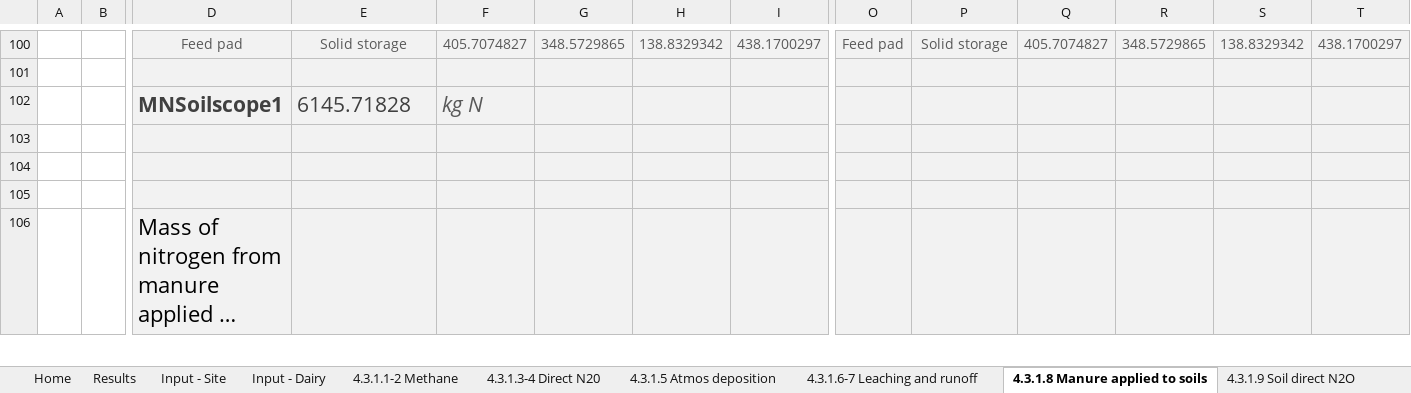
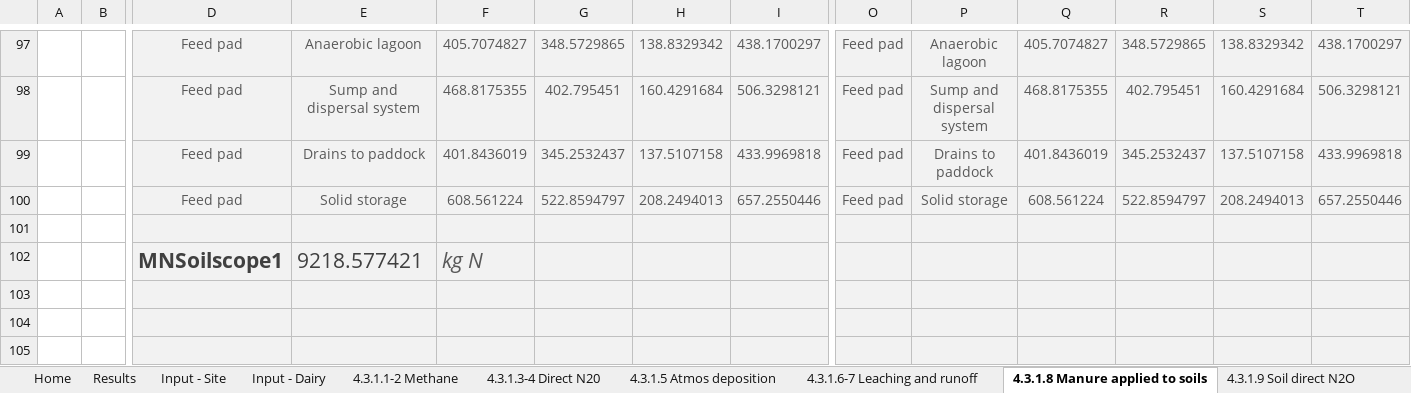
Before and after one commit to mrpaulkotz/GAF-VEERG-Functions, an Excel workbook: Excel/4_1_ManureManagement_Dairy_WIP_v04.xlsx, sheet 4.3.1.8 Manure applied to soils, drawn as a sheet; only a part is shown, gaps mark what is left out; the shorter side is filled out with more unchanged rows; long unchanged cells end in …; values as stored, in another font and other column widths than the file's, no borders; charts and pictures not drawn; addresses are those after the commit; rows hold the shown columns only; the diff covers the shown part only; the diff names each change by its address in the sheet, - before the commit and + after, or states it on an @@ line.

```diff
--- a/Excel/4_1_ManureManagement_Dairy_WIP_v04.xlsx (sheet 4.3.1.8 Manure applied to soils)
+++ b/Excel/4_1_ManureManagement_Dairy_WIP_v04.xlsx (sheet 4.3.1.8 Manure applied to soils)
-E97: Solid storage
+E97: Anaerobic lagoon
-P97: Solid storage
+P97: Anaerobic lagoon
+row 98:  |  | Feed pad | Sump and dispersal system | 468.8175355 | 402.795451 | 160.4291684 | 506.3298121 | Feed pad | Sump and dispersal system | 468.8175355 | 402.795451 | 160.4291684 | 506.3298121
+row 99:  |  | Feed pad | Drains to paddock | 401.8436019 | 345.2532437 | 137.5107158 | 433.9969818 | Feed pad | Drains to paddock | 401.8436019 | 345.2532437 | 137.5107158 | 433.9969818
+row 100:  |  | Feed pad | Solid storage | 608.561224 | 522.8594797 | 208.2494013 | 657.2550446 | Feed pad | Solid storage | 608.561224 | 522.8594797 | 208.2494013 | 657.2550446
-E102: 6145.71828
+E102: 9218.577421
```
Also changed, not shown: 20 added rows, 54 removed rows, 8 moved rows, 6 edited cells and cell formats elsewhere in this sheet, sheet Results, sheet 4.3.1.1-2 Methane, formulas that keep their value, Excel/4_1_ManureManagement_BeefPasture_WIP_v02.xlsx, Excel/4_1_ManureManagement_Feedlot_WIP_v04.xlsx, 23 other files.
